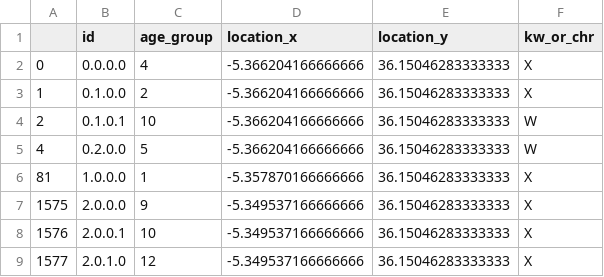
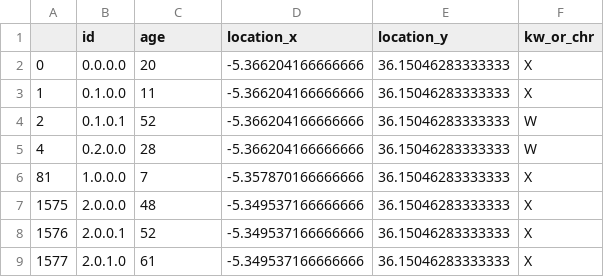
Before and after one commit to SABS-R3-Epidemiology/EpiOS, a CSV file: example/demographics.csv, drawn as a sheet.

Commit message:
Column name modification

```diff
--- a/example/demographics.csv
+++ b/example/demographics.csv
@@ -1,9 +1,9 @@
-,id,age_group,location_x,location_y,kw_or_chr
-0,0.0.0.0,4,-5.366204166666666,36.15046283333333,X
-1,0.1.0.0,2,-5.366204166666666,36.15046283333333,X
-2,0.1.0.1,10,-5.366204166666666,36.15046283333333,W
-4,0.2.0.0,5,-5.366204166666666,36.15046283333333,W
-81,1.0.0.0,1,-5.357870166666666,36.15046283333333,X
-1575,2.0.0.0,9,-5.349537166666666,36.15046283333333,X
-1576,2.0.0.1,10,-5.349537166666666,36.15046283333333,X
-1577,2.0.1.0,12,-5.349537166666666,36.15046283333333,X
+,id,age,location_x,location_y,kw_or_chr
+0,0.0.0.0,20,-5.366204166666666,36.15046283333333,X
+1,0.1.0.0,11,-5.366204166666666,36.15046283333333,X
+2,0.1.0.1,52,-5.366204166666666,36.15046283333333,W
+4,0.2.0.0,28,-5.366204166666666,36.15046283333333,W
+81,1.0.0.0,7,-5.357870166666666,36.15046283333333,X
+1575,2.0.0.0,48,-5.349537166666666,36.15046283333333,X
+1576,2.0.0.1,52,-5.349537166666666,36.15046283333333,X
+1577,2.0.1.0,61,-5.349537166666666,36.15046283333333,X
```
Also changed, not shown: 20 other files.
